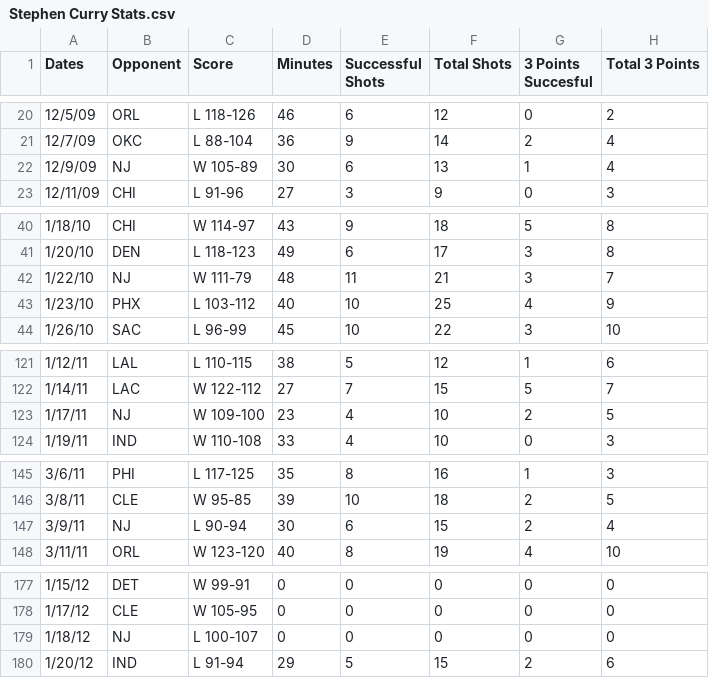
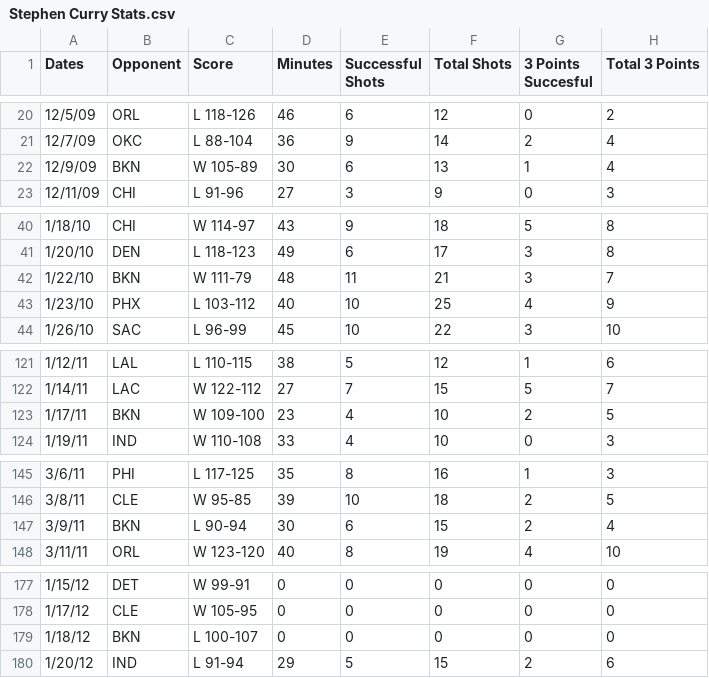
Before and after one commit to rohannn/EnMedstuffs, a CSV file: Stephen Curry Stats.csv, drawn as a sheet; only a part is shown, gaps mark what is left out; the diff covers the shown part only; the diff names each change by its address in the sheet, - before the commit and + after, or states it on an @@ line.

Commit message:
Update Stephen Curry Stats.csv

```diff
--- a/Stephen Curry Stats.csv
+++ b/Stephen Curry Stats.csv
-B22 (Opponent): NJ
+B22 (Opponent): BKN
-B42 (Opponent): NJ
+B42 (Opponent): BKN
-B123 (Opponent): NJ
+B123 (Opponent): BKN
-B147 (Opponent): NJ
+B147 (Opponent): BKN
-B179 (Opponent): NJ
+B179 (Opponent): BKN
```
Also changed, not shown: 1 edited cell elsewhere in this file.
